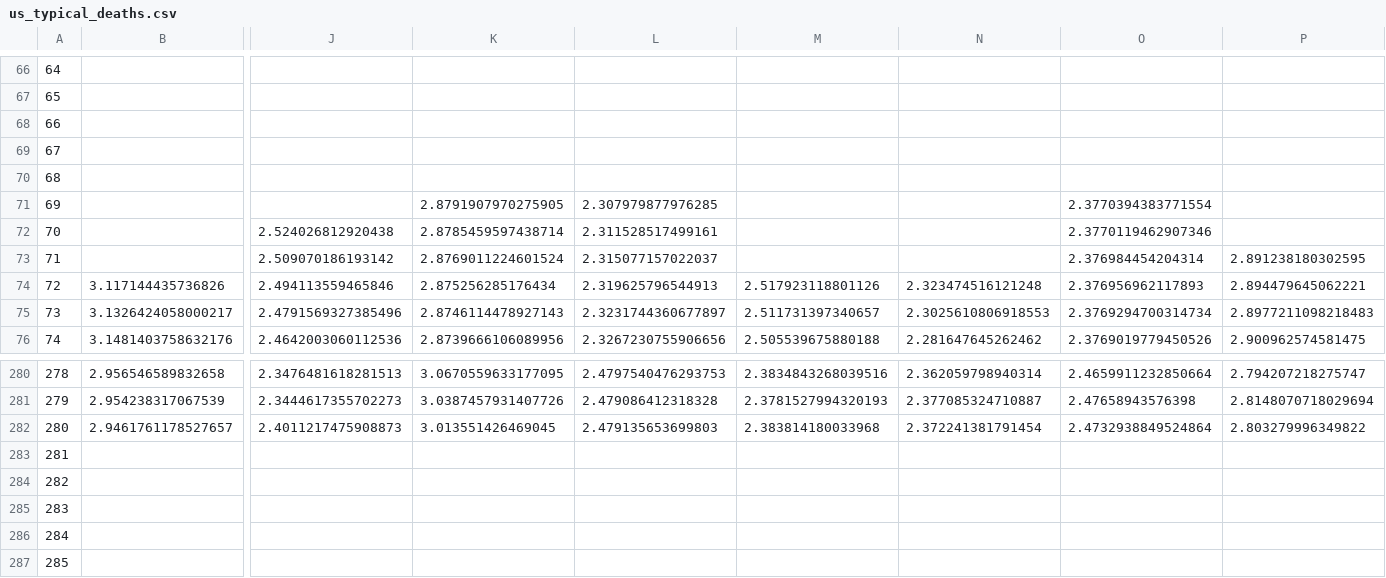
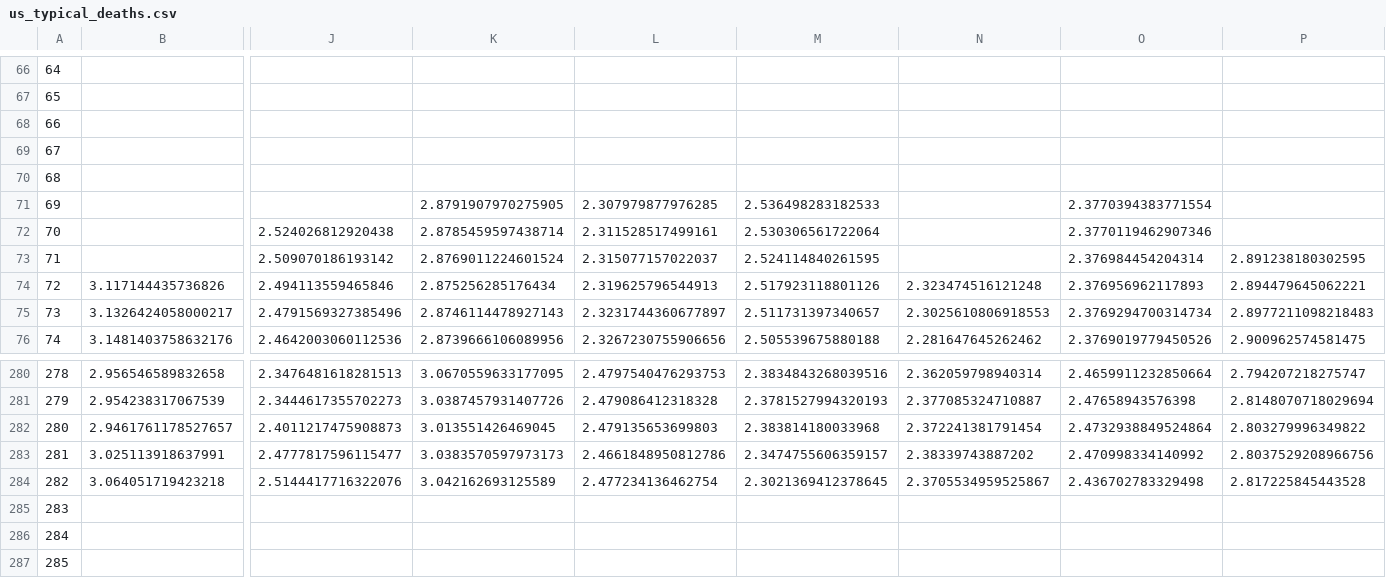
Before and after one commit to astroadams/covid, a CSV file: us_typical_deaths.csv, drawn as a sheet; only a part is shown, gaps mark what is left out; removed rows and columns are numbered as before the commit, all else as after; rows hold the shown columns only; the diff names each change by its address in the sheet, - before the commit and + after, or states it on an @@ line.

Commit message:
updated data

```diff
--- a/us_typical_deaths.csv
+++ b/us_typical_deaths.csv
-M71: (empty)
+M71: 2.536498283182533
-M72: (empty)
+M72: 2.530306561722064
-M73: (empty)
+M73: 2.524114840261595
-row 283: 281
-row 284: 282
+row 283: 281 | 3.025113918637991 | 2.4777817596115477 | 3.0383570597973173 | 2.4661848950812786 | 2.3474755606359157 | 2.38339743887202 | 2.470998334140992 | 2.8037529208966756
+row 284: 282 | 3.064051719423218 | 2.5144417716322076 | 3.042162693125589 | 2.477234136462754 | 2.3021369412378645 | 2.3705534959525867 | 2.436702783329498 | 2.817225845443528
```
Also changed, not shown: 1 other file.
